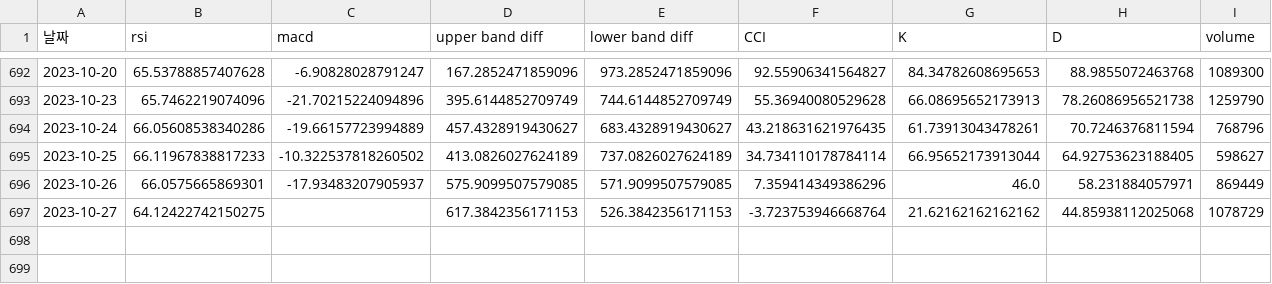
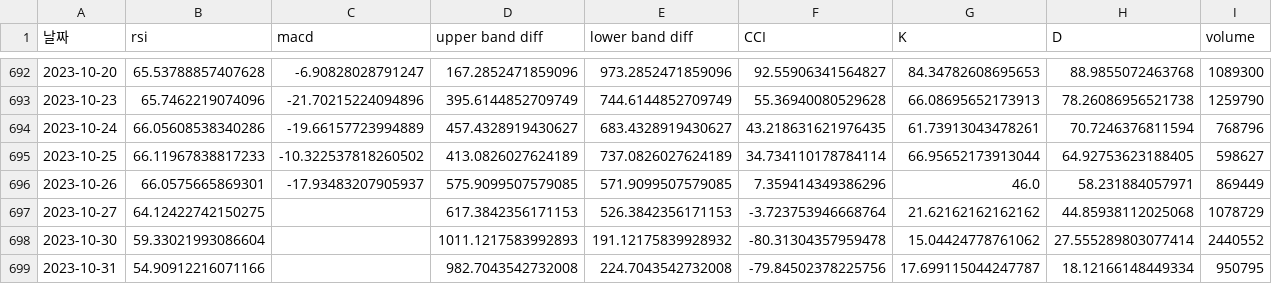
Before and after one commit to Hanyang-SN/Stock-Price-Prediction, a CSV file: data/technical_index_10_27/기업은행_technical_index_data.csv, drawn as a sheet; only a part is shown, gaps mark what is left out; the diff names each change by its address in the sheet, - before the commit and + after, or states it on an @@ line.

```diff
--- a/data/technical_index_10_27/기업은행_technical_index_data.csv
+++ b/data/technical_index_10_27/기업은행_technical_index_data.csv
+row 698: 2023-10-30 | 59.33021993086604 |  | 1011.1217583992893 | 191.12175839928932 | -80.31304357959478 | 15.04424778761062 | 27.555289803077414 | 2440552
+row 699: 2023-10-31 | 54.90912216071166 |  | 982.7043542732008 | 224.7043542732008 | -79.84502378225756 | 17.699115044247787 | 18.12166148449334 | 950795
```
Also changed, not shown: data/technical_index_10_27/KB금융_technical_index_data.csv, data/technical_index_10_27/메리츠금융지주_technical_index_data.csv, 6 other files.
